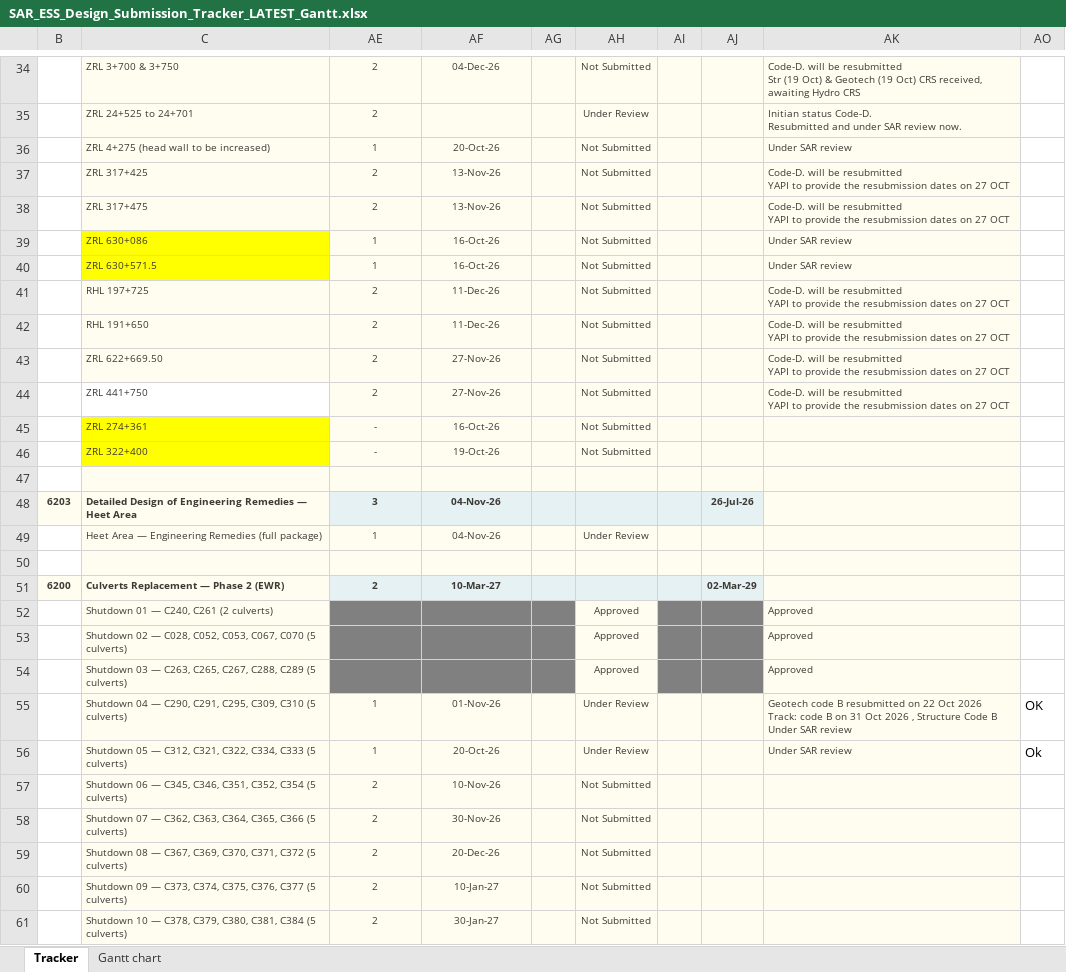
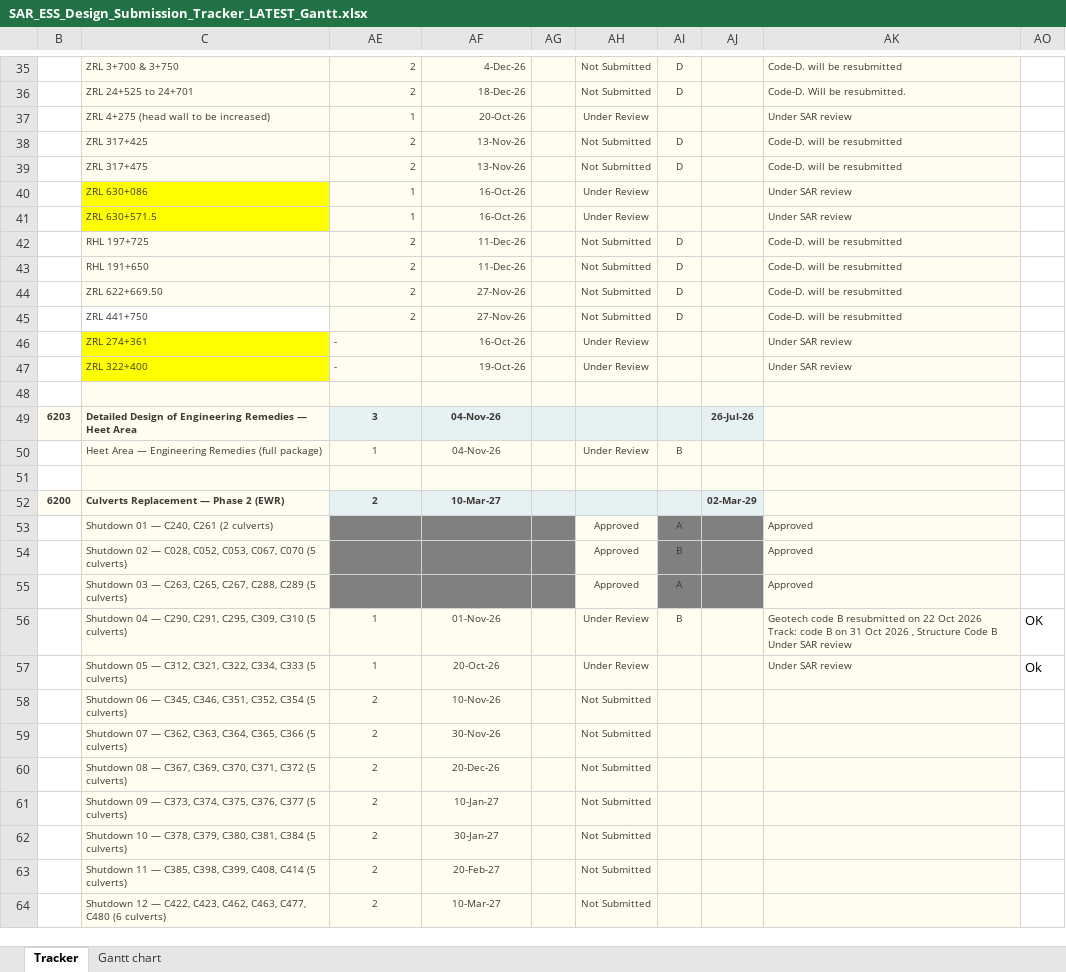
Before and after one commit to mostafaessam8-source/claude-fable-5-prompt, an Excel workbook: tracker-latest/SAR_ESS_Design_Submission_Tracker_LATEST_Gantt.xlsx, sheet Tracker, drawn as a sheet; only a part is shown, gaps mark what is left out; the shorter side is filled out with more unchanged rows; values as stored, in another font and other column widths than the file's, no borders; conditional formats not drawn; removed rows and columns are numbered as before the commit, all else as after; ↵ is a line break in a cell; the diff covers the shown part only; the diff names each change by its address in the sheet, - before the commit and + after, or states it on an @@ line.

Commit message:
Sync tracker from the online workbook

```diff
--- a/tracker-latest/SAR_ESS_Design_Submission_Tracker_LATEST_Gantt.xlsx (sheet Tracker)
+++ b/tracker-latest/SAR_ESS_Design_Submission_Tracker_LATEST_Gantt.xlsx (sheet Tracker)
-AE35:AF35 alignment: center
+AE35:AF35 alignment: right
-AF35: 04-Dec-26
+AF35: 4-Dec-26
-AI35: (empty)
+AI35: D
-AK35: …be resubmitted ↵ Str (19 Oct) & Geotech (19 Oct) CRS received, awaiting Hydro CRS
+AK35: …be resubmitted
-row 35:  | ZRL 24+525 to 24+701 | 2 |  |  | Under Review |  |  | Initian status Code-D. ↵ Resubmitted and under SAR review now.
+row 36:  | ZRL 24+525 to 24+701 | 2 | 18-Dec-26 |  | Not Submitted | D |  | Code-D. Will be resubmitted.
-AE37:AF45 alignment: center
+AE37:AF45 alignment: right
-AH37: Not Submitted
+AH37: Under Review
-AI38:AI39: (empty)
+AI38:AI39: D
-AK38:AK39: …be resubmitted ↵ YAPI to provide the resubmission dates on 27 OCT
+AK38:AK39: …be resubmitted
-AH40:AH41: Not Submitted
+AH40:AH41: Under Review
-AI42:AI45: (empty)
+AI42:AI45: D
-AK42:AK45: …be resubmitted ↵ YAPI to provide the resubmission dates on 27 OCT
+AK42:AK45: …be resubmitted
-AE46:AE47 alignment: center
+AE46:AE47 alignment: left
-AF46:AF47 alignment: center
+AF46:AF47 alignment: right
-AH46:AH47: Not Submitted
+AH46:AH47: Under Review
-AK46:AK47: (empty)
+AK46:AK47: Under SAR review
-AI50: (empty)
+AI50: B
-AI53: (empty)
+AI53: A
-AI54: (empty)
+AI54: B
-AI55: (empty)
+AI55: A
-AI56: (empty)
+AI56: B
```
Also changed, not shown: 1 added row, 45 edited cells and cell formats elsewhere in this sheet, sheet Gantt chart, formulas that keep their value, hidden cells, 1 other file.
